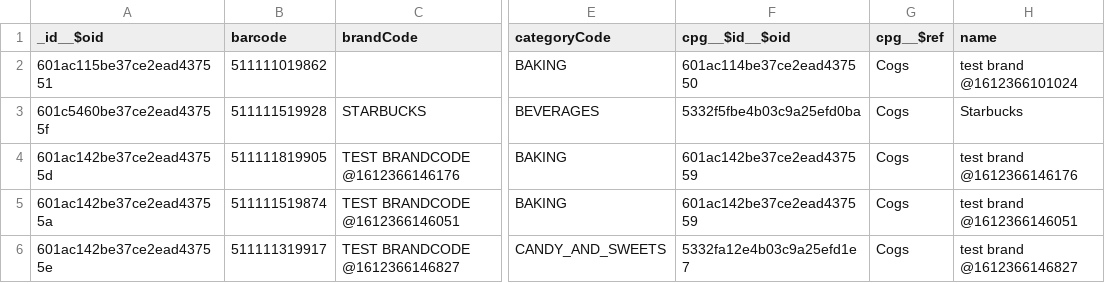
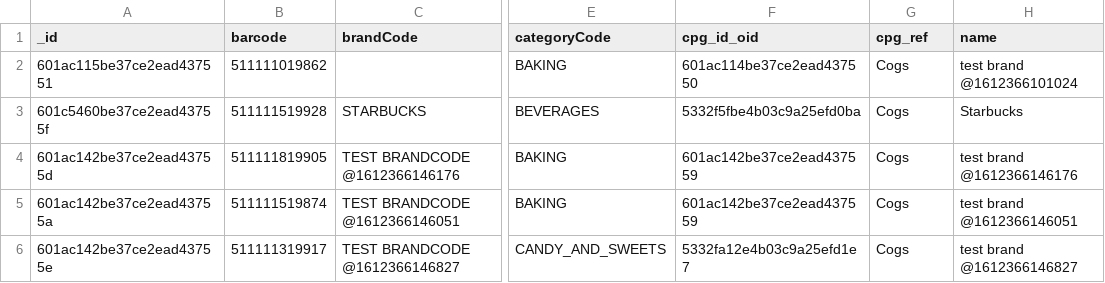
Before and after one commit to shivasaicharanruthala/analytics-engineering-takehome, a CSV file: data/brands.csv, drawn as a sheet; only a part is shown, gaps mark what is left out; the diff names each change by its address in the sheet, - before the commit and + after, or states it on an @@ line.

Commit message:
Modifies data headers

```diff
--- a/data/brands.csv
+++ b/data/brands.csv
-A1: _id__$oid
+A1: _id
-F1: cpg__$id__$oid
+F1: cpg_id_oid
-G1: cpg__$ref
+G1: cpg_ref
```
